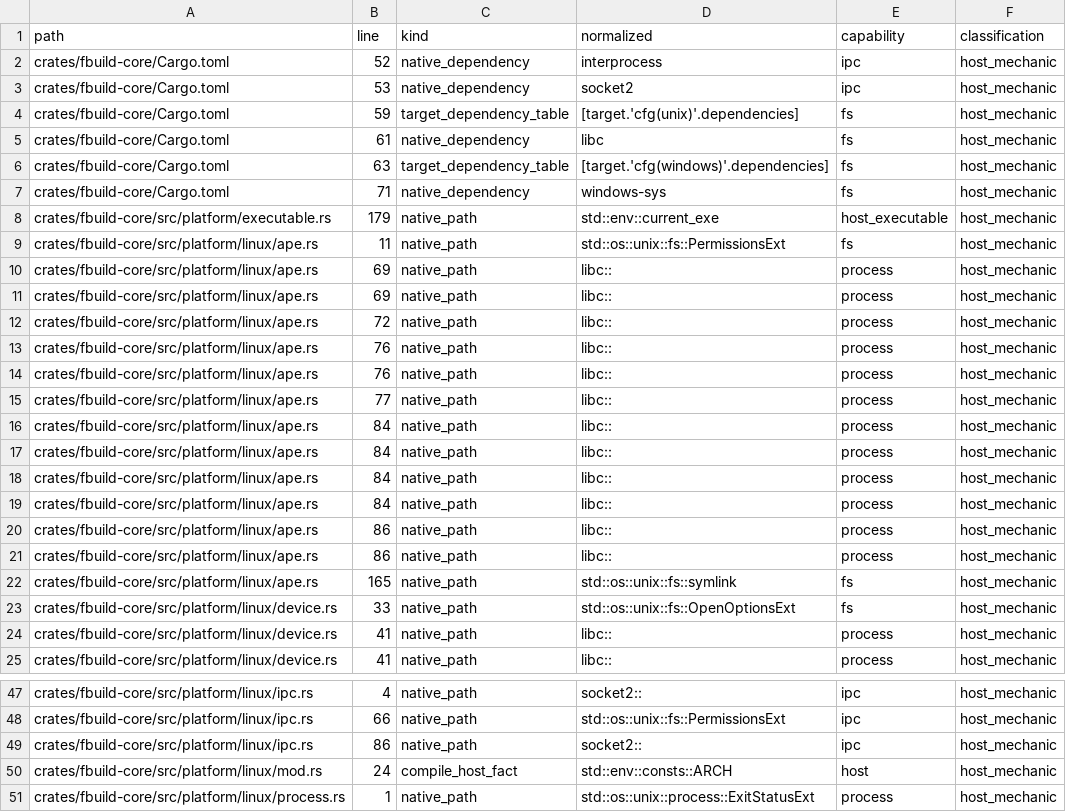
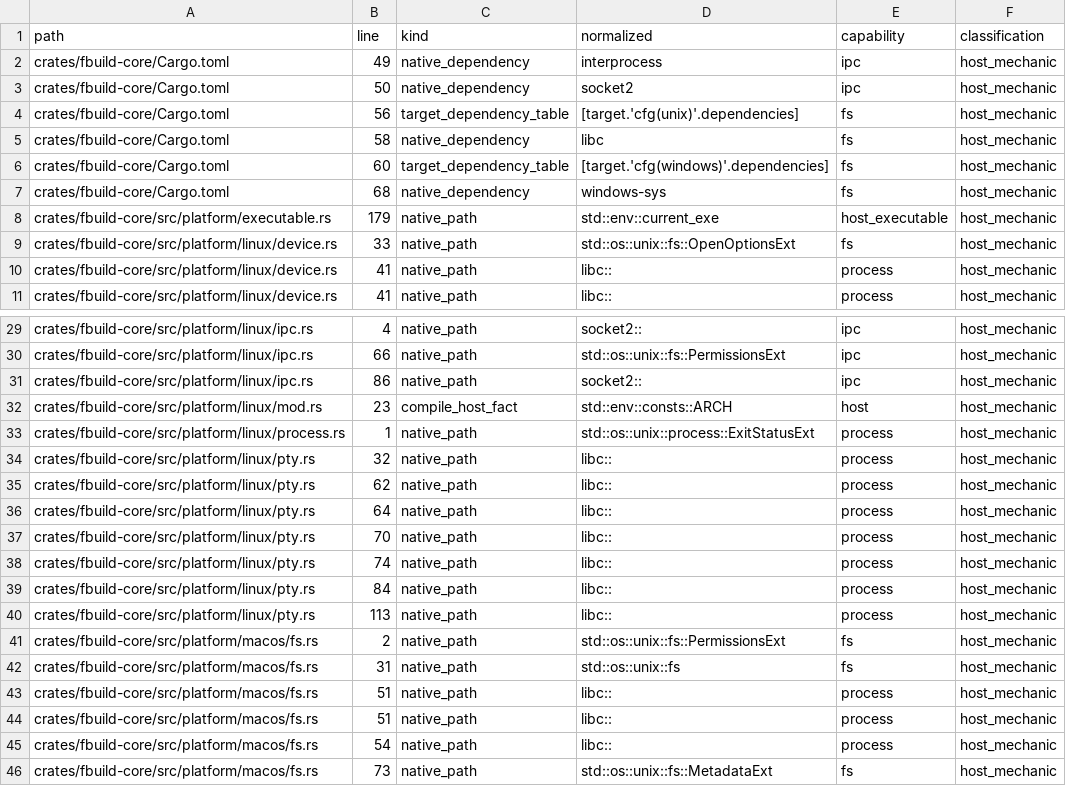
Before and after one commit to FastLED/fbuild, a TSV file: ci/platform_boundary_research.tsv, drawn as a sheet; only a part is shown, gaps mark what is left out; the shorter side is filled out with more unchanged rows; the diff covers the shown part only.

Commit message:
chore(ci): refresh lockfile and platform boundary inventory after APE delegation
fbuild-core no longer depends on flate2, and the platform-specific APE
loader files are gone, so their rows leave the research inventory.

```diff
--- a/ci/platform_boundary_research.tsv
+++ b/ci/platform_boundary_research.tsv
@@ -1,23 +1,9 @@
 path	line	kind	normalized	capability	classification
-crates/fbuild-core/Cargo.toml	52	native_dependency	interprocess	ipc	host_mechanic
-crates/fbuild-core/Cargo.toml	53	native_dependency	socket2	ipc	host_mechanic
-crates/fbuild-core/Cargo.toml	59	target_dependency_table	[target.'cfg(unix)'.dependencies]	fs	host_mechanic
-crates/fbuild-core/Cargo.toml	61	native_dependency	libc	fs	host_mechanic
-crates/fbuild-core/Cargo.toml	63	target_dependency_table	[target.'cfg(windows)'.dependencies]	fs	host_mechanic
-crates/fbuild-core/Cargo.toml	71	native_dependency	windows-sys	fs	host_mechanic
+crates/fbuild-core/Cargo.toml	49	native_dependency	interprocess	ipc	host_mechanic
+crates/fbuild-core/Cargo.toml	50	native_dependency	socket2	ipc	host_mechanic
+crates/fbuild-core/Cargo.toml	56	target_dependency_table	[target.'cfg(unix)'.dependencies]	fs	host_mechanic
+crates/fbuild-core/Cargo.toml	58	native_dependency	libc	fs	host_mechanic
+crates/fbuild-core/Cargo.toml	60	target_dependency_table	[target.'cfg(windows)'.dependencies]	fs	host_mechanic
+crates/fbuild-core/Cargo.toml	68	native_dependency	windows-sys	fs	host_mechanic
 crates/fbuild-core/src/platform/executable.rs	179	native_path	std::env::current_exe	host_executable	host_mechanic
-crates/fbuild-core/src/platform/linux/ape.rs	11	native_path	std::os::unix::fs::PermissionsExt	fs	host_mechanic
-crates/fbuild-core/src/platform/linux/ape.rs	69	native_path	libc::	process	host_mechanic
-crates/fbuild-core/src/platform/linux/ape.rs	69	native_path	libc::	process	host_mechanic
-crates/fbuild-core/src/platform/linux/ape.rs	72	native_path	libc::	process	host_mechanic
-crates/fbuild-core/src/platform/linux/ape.rs	76	native_path	libc::	process	host_mechanic
-crates/fbuild-core/src/platform/linux/ape.rs	76	native_path	libc::	process	host_mechanic
-crates/fbuild-core/src/platform/linux/ape.rs	77	native_path	libc::	process	host_mechanic
-crates/fbuild-core/src/platform/linux/ape.rs	84	native_path	libc::	process	host_mechanic
-crates/fbuild-core/src/platform/linux/ape.rs	84	native_path	libc::	process	host_mechanic
-crates/fbuild-core/src/platform/linux/ape.rs	84	native_path	libc::	process	host_mechanic
-crates/fbuild-core/src/platform/linux/ape.rs	84	native_path	libc::	process	host_mechanic
-crates/fbuild-core/src/platform/linux/ape.rs	86	native_path	libc::	process	host_mechanic
-crates/fbuild-core/src/platform/linux/ape.rs	86	native_path	libc::	process	host_mechanic
-crates/fbuild-core/src/platform/linux/ape.rs	165	native_path	std::os::unix::fs::symlink	fs	host_mechanic
 crates/fbuild-core/src/platform/linux/device.rs	33	native_path	std::os::unix::fs::OpenOptionsExt	fs	host_mechanic
@@ -49,3 +31,3 @@ crates/fbuild-core/src/platform/linux/ipc.rs	66	native_path	std::os::unix::fs::P
 crates/fbuild-core/src/platform/linux/ipc.rs	86	native_path	socket2::	ipc	host_mechanic
-crates/fbuild-core/src/platform/linux/mod.rs	24	compile_host_fact	std::env::consts::ARCH	host	host_mechanic
+crates/fbuild-core/src/platform/linux/mod.rs	23	compile_host_fact	std::env::consts::ARCH	host	host_mechanic
 crates/fbuild-core/src/platform/linux/process.rs	1	native_path	std::os::unix::process::ExitStatusExt	process	host_mechanic
```
Also changed, not shown: 10 removed rows and 30 edited cells elsewhere in this file, 1 other file.
